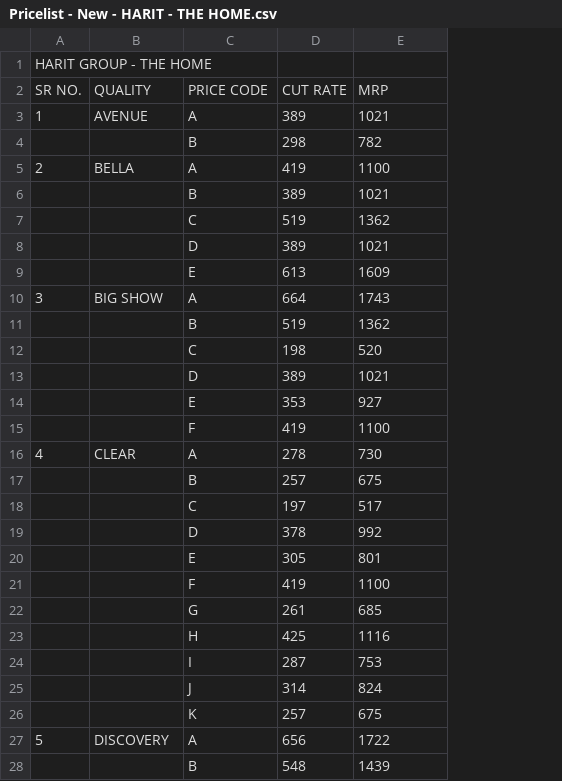
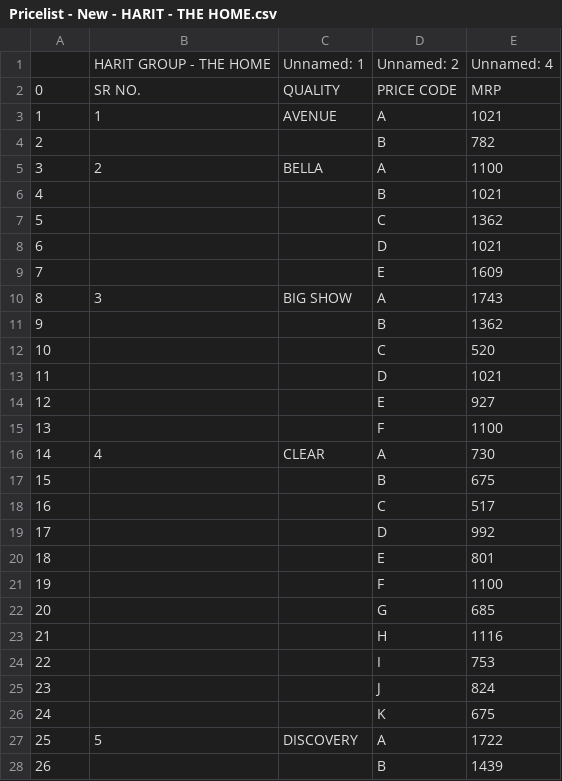
Before and after one commit to kunalQD/pricelist_reader, a CSV file: Pricelist - New - HARIT - THE HOME.csv, drawn as a sheet; only a part is shown; removed rows and columns are numbered as before the commit, all else as after; the diff covers the shown part only; the diff names each change by its address in the sheet, - before the commit and + after, or states it on an @@ line.

```diff
--- a/Pricelist - New - HARIT - THE HOME.csv
+++ b/Pricelist - New - HARIT - THE HOME.csv
+column B, rows 2-27: SR NO. | 1 |  | 2 |  |  |  |  | 3 |  |  |  |  |  | 4 |  |  |  |  |  |  |  |  |  |  | 5
-column D, rows 2-28: CUT RATE | 389 | 298 | 419 | 389 | 519 | 389 | 613 | 664 | 519 | 198 | 389 | 353 | 419 | 278 | 257 | 197 | 378 | 305 | 419 | 261 | 425 | 287 | 314 | 257 | 656 | 548
-row 1: HARIT GROUP - THE HOME
+row 1:  | HARIT GROUP - THE HOME | Unnamed: 1 | Unnamed: 2 | Unnamed: 4
-A2: SR NO.
+A2: 0
-A4: (empty)
+A4: 2
-A5: 2
+A5: 3
-A6: (empty)
+A6: 4
-A7: (empty)
+A7: 5
-A8: (empty)
+A8: 6
-A9: (empty)
+A9: 7
-A10: 3
+A10: 8
-A11: (empty)
+A11: 9
-A12: (empty)
+A12: 10
-A13: (empty)
+A13: 11
-A14: (empty)
+A14: 12
-A15: (empty)
+A15: 13
-A16: 4
+A16: 14
-A17: (empty)
+A17: 15
-A18: (empty)
+A18: 16
-A19: (empty)
+A19: 17
-A20: (empty)
+A20: 18
-A21: (empty)
+A21: 19
-A22: (empty)
+A22: 20
-A23: (empty)
+A23: 21
-A24: (empty)
+A24: 22
-A25: (empty)
+A25: 23
-A26: (empty)
+A26: 24
-A27: 5
+A27: 25
-A28: (empty)
+A28: 26
```
Also changed, not shown: 97 edited cells elsewhere in this file, Pricelist - New - BALAJI DECOR.csv, Pricelist - New - D3.csv, 7 other files.
